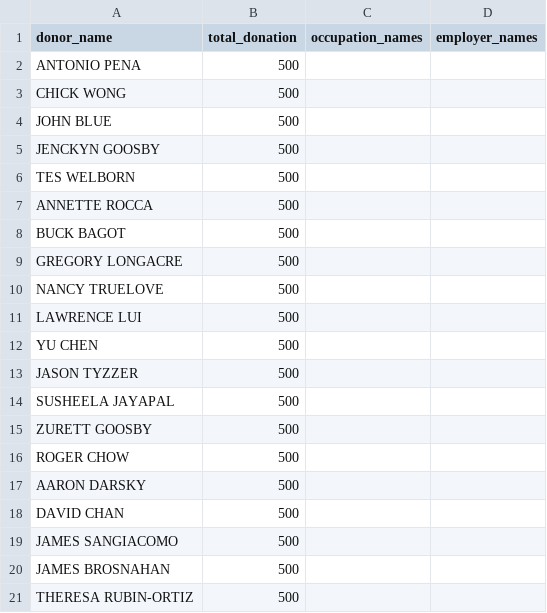
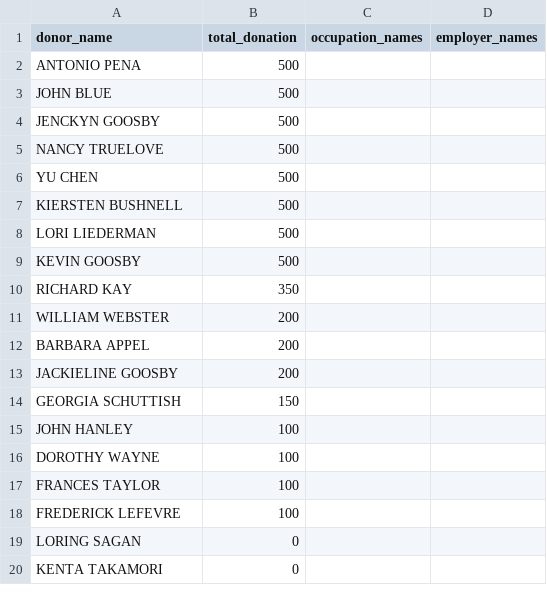
Before and after one commit to mpancia/san-francisco-ethics-d5, a CSV file: data/unlabeled_individuals.csv, drawn as a sheet; only a part is shown; the shorter side is filled out with more unchanged rows; the diff covers the shown part only.

```diff
--- a/data/unlabeled_individuals.csv
+++ b/data/unlabeled_individuals.csv
@@ -2,20 +2,5 @@ donor_name,total_donation,occupation_names,employer_names
 ANTONIO PENA,500,,
-CHICK WONG,500,,
 JOHN BLUE,500,,
 JENCKYN GOOSBY,500,,
-TES WELBORN,500,,
-ANNETTE ROCCA,500,,
-BUCK BAGOT,500,,
-GREGORY LONGACRE,500,,
 NANCY TRUELOVE,500,,
-LAWRENCE LUI,500,,
 YU CHEN,500,,
-JASON TYZZER,500,,
-SUSHEELA JAYAPAL,500,,
-ZURETT GOOSBY,500,,
-ROGER CHOW,500,,
-AARON DARSKY,500,,
-DAVID CHAN,500,,
-JAMES SANGIACOMO,500,,
-JAMES BROSNAHAN,500,,
-THERESA RUBIN-ORTIZ,500,,
```
Also changed, not shown: 65 removed rows elsewhere in this file, data/industry_pattern_labels.csv, data/occupation_industry_pattern_labels.csv, 10 other files.
